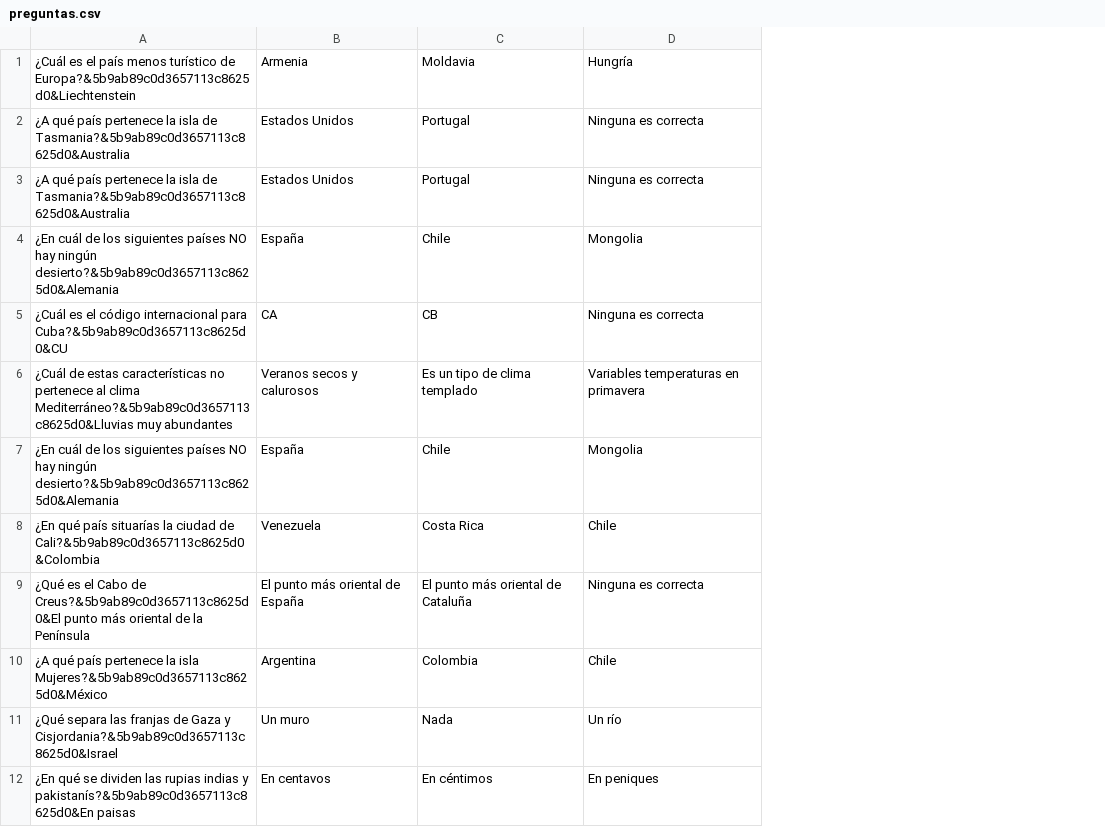
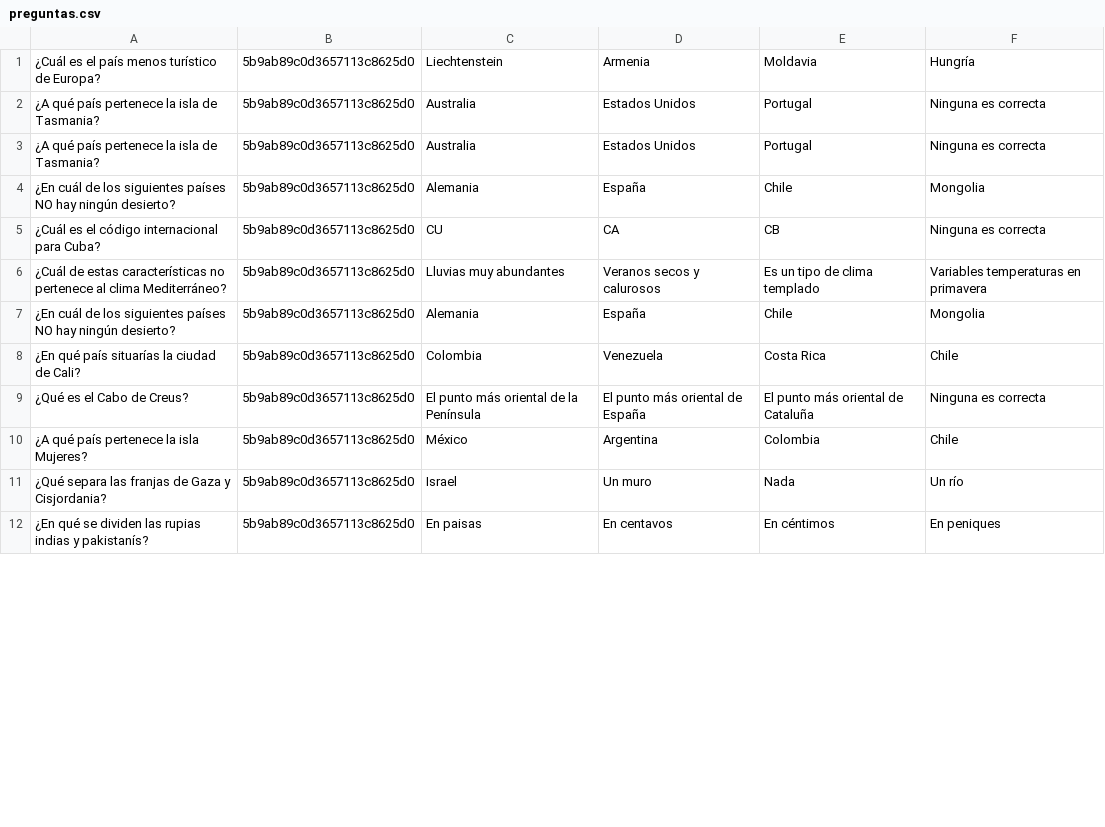
Before and after one commit to alepeculio/proyecto_trivia, a CSV file: preguntas.csv, drawn as a sheet; only a part is shown; removed rows and columns are numbered as before the commit, all else as after; the diff names each change by its address in the sheet, - before the commit and + after, or states it on an @@ line.

```diff
--- a/preguntas.csv
+++ b/preguntas.csv
-column A, rows 1-12: ¿Cuál es el país menos turístico de Europa?&5b9ab89c0d3657113c8625d0&Liechtenstein | ¿A qué país pertenece la isla de Tasmania?&5b9ab89c0d3657113c8625d0&Australia | ¿A qué país pertenece la isla de Tasmania?&5b9ab89c0d3657113c8625d0&Australia | ¿En cuál de los siguientes países NO hay ningún desierto?&5b9ab89c0d3657113c8625d0&Alemania | ¿Cuál es el código internacional para Cuba?&5b9ab89c0d3657113c8625d0&CU | ¿Cuál de estas características no pertenece al clima Mediterráneo?&5b9ab89c0d3657113c8625d0&Lluvias muy abundantes | ¿En cuál de los siguientes países NO hay ningún desierto?&5b9ab89c0d3657113c8625d0&Alemania | ¿En qué país situarías la ciudad de Cali?&5b9ab89c0d3657113c8625d0&Colombia | ¿Qué es el Cabo de Creus?&5b9ab89c0d3657113c8625d0&El punto más oriental de la Península | ¿A qué país pertenece la isla Mujeres?&5b9ab89c0d3657113c8625d0&México | ¿Qué separa las franjas de Gaza y Cisjordania?&5b9ab89c0d3657113c8625d0&Israel | ¿En qué se dividen las rupias indias y pakistanís?&5b9ab89c0d3657113c8625d0&En paisas
+column A, rows 1-12: ¿Cuál es el país menos turístico de Europa? | ¿A qué país pertenece la isla de Tasmania? | ¿A qué país pertenece la isla de Tasmania? | ¿En cuál de los siguientes países NO hay ningún desierto? | ¿Cuál es el código internacional para Cuba? | ¿Cuál de estas características no pertenece al clima Mediterráneo? | ¿En cuál de los siguientes países NO hay ningún desierto? | ¿En qué país situarías la ciudad de Cali? | ¿Qué es el Cabo de Creus? | ¿A qué país pertenece la isla Mujeres? | ¿Qué separa las franjas de Gaza y Cisjordania? | ¿En qué se dividen las rupias indias y pakistanís?
+column B, rows 1-12: all 5b9ab89c0d3657113c8625d0
+column C, rows 1-12: Liechtenstein | Australia | Australia | Alemania | CU | Lluvias muy abundantes | Alemania | Colombia | El punto más oriental de la Península | México | Israel | En paisas
```
Also changed, not shown: 2 other files.
